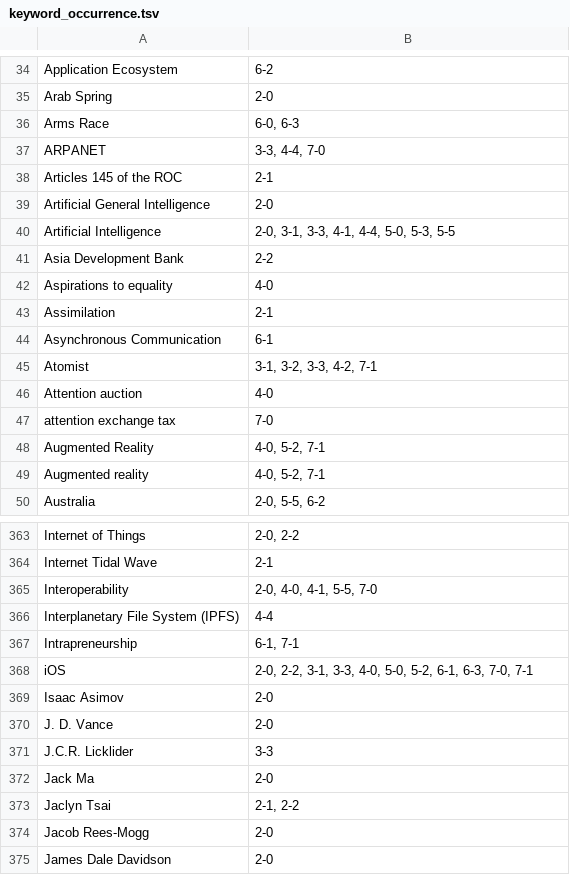
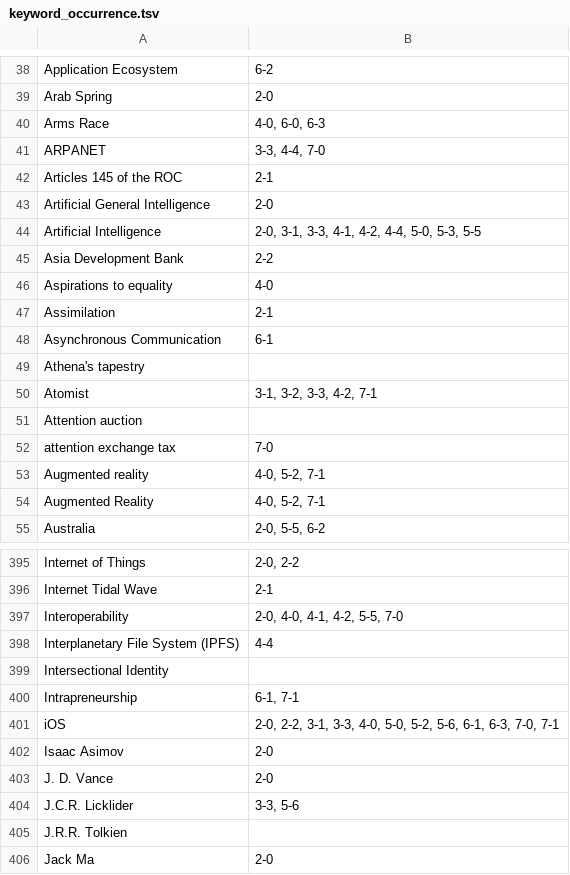
Before and after one commit to pluralitybook/plurality, a TSV file: scripts/index/keyword_occurrence.tsv, drawn as a sheet; only a part is shown, gaps mark what is left out; the shorter side is filled out with more unchanged rows; the diff covers the shown part only.

```diff
--- a/scripts/index/keyword_occurrence.tsv
+++ b/scripts/index/keyword_occurrence.tsv
@@ -35,3 +39,3 @@ Application Ecosystem	6-2
 Arab Spring	2-0
-Arms Race	6-0, 6-3
+Arms Race	4-0, 6-0, 6-3
 ARPANET	3-3, 4-4, 7-0
@@ -39,3 +43,3 @@ Articles 145 of the ROC	2-1
 Artificial General Intelligence	2-0
-Artificial Intelligence	2-0, 3-1, 3-3, 4-1, 4-4, 5-0, 5-3, 5-5
+Artificial Intelligence	2-0, 3-1, 3-3, 4-1, 4-2, 4-4, 5-0, 5-3, 5-5
 Asia Development Bank	2-2
@@ -44,7 +48,8 @@ Assimilation	2-1
 Asynchronous Communication	6-1
+Athena's tapestry	
 Atomist	3-1, 3-2, 3-3, 4-2, 7-1
-Attention auction	4-0
+Attention auction	
 attention exchange tax	7-0
+Augmented reality	4-0, 5-2, 7-1
 Augmented Reality	4-0, 5-2, 7-1
-Augmented reality	4-0, 5-2, 7-1
 Australia	2-0, 5-5, 6-2
@@ -364,9 +396,11 @@ Internet of Things	2-0, 2-2
 Internet Tidal Wave	2-1
-Interoperability	2-0, 4-0, 4-1, 5-5, 7-0
+Interoperability	2-0, 4-0, 4-1, 4-2, 5-5, 7-0
 Interplanetary File System (IPFS)	4-4
+Intersectional Identity	
 Intrapreneurship	6-1, 7-1
-iOS	2-0, 2-2, 3-1, 3-3, 4-0, 5-0, 5-2, 6-1, 6-3, 7-0, 7-1
+iOS	2-0, 2-2, 3-1, 3-3, 4-0, 5-0, 5-2, 5-6, 6-1, 6-3, 7-0, 7-1
 Isaac Asimov	2-0
 J. D. Vance	2-0
-J.C.R. Licklider	3-3
+J.C.R. Licklider	3-3, 5-6
+J.R.R. Tolkien	
 Jack Ma	2-0
```
Also changed, not shown: 64 added rows, 1 removed row, 4 moved rows and 26 edited cells elsewhere in this file, scripts/index/section_occurrence.tsv, 3 other files.
